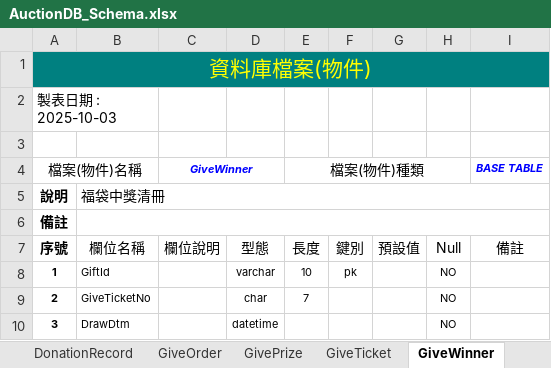
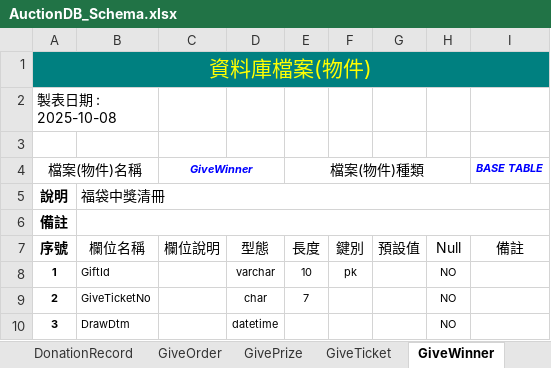
Before and after one commit to relyky/AuctionHouseApp, an Excel workbook: Vista.DB/Schema/AuctionDB_Schema.xlsx, sheet GiveWinner, drawn as a sheet; values as stored, in another font and other column widths than the file's, no borders; the diff names each change by its address in the sheet, - before the commit and + after, or states it on an @@ line.

```diff
--- a/Vista.DB/Schema/AuctionDB_Schema.xlsx (sheet GiveWinner)
+++ b/Vista.DB/Schema/AuctionDB_Schema.xlsx (sheet GiveWinner)
-A2 (檔案(物件)名稱): 製表日期 : 2025-10-03
+A2 (檔案(物件)名稱): 製表日期 : 2025-10-08
```
Also changed, not shown: sheet AuthSession, sheet RaffleWinner, sheet OpenAskRound, sheet LiveSession, sheet GivePrize, sheet GiveTicket, 19 more sheets, 3 other files.
